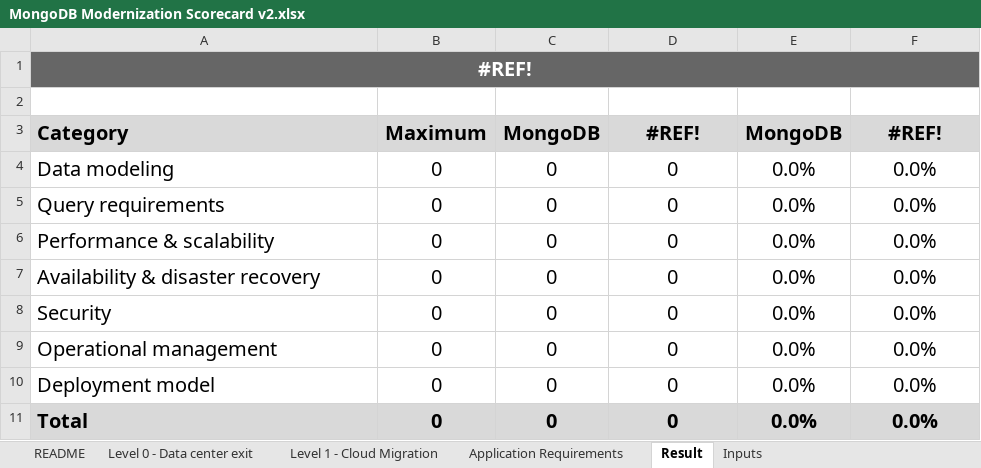
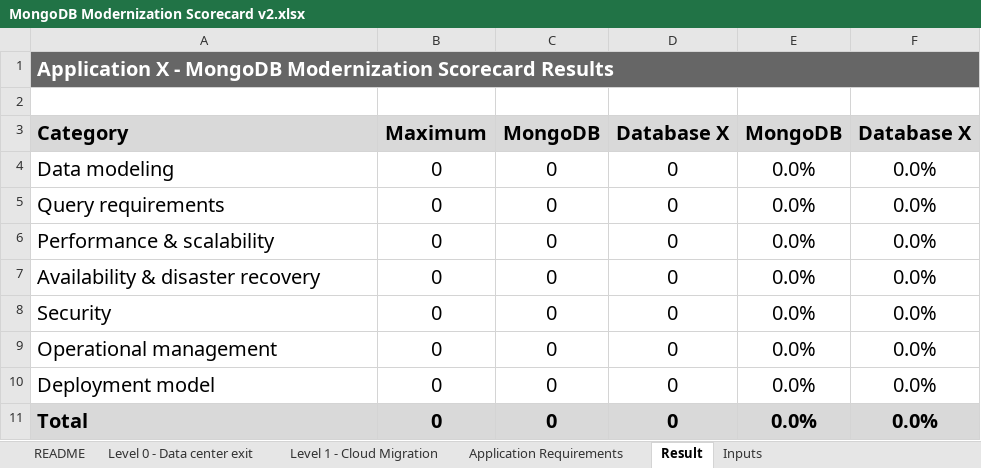
Before and after one commit to davidkhala/database, an Excel workbook: mongodb/architect/ModernizationToolkit/MongoDB Modernization Scorecard v2.xlsx, sheet Result, drawn as a sheet; values as stored, in another font and other column widths than the file's, no borders; charts and pictures not drawn; the diff names each change by its address in the sheet, - before the commit and + after, or states it on an @@ line.

Commit message:
fix errors

```diff
--- a/mongodb/architect/ModernizationToolkit/MongoDB Modernization Scorecard v2.xlsx (sheet Result)
+++ b/mongodb/architect/ModernizationToolkit/MongoDB Modernization Scorecard v2.xlsx (sheet Result)
-A1: #REF!
+A1: Application X - MongoDB Modernization Scorecard Results
-A1 alignment: center
+A1 alignment: left
-D3: #REF!
+D3: Database X
-F3: #REF!
+F3: Database X
```
Also changed, not shown: sheet Application Requirements, charts or pictures.
